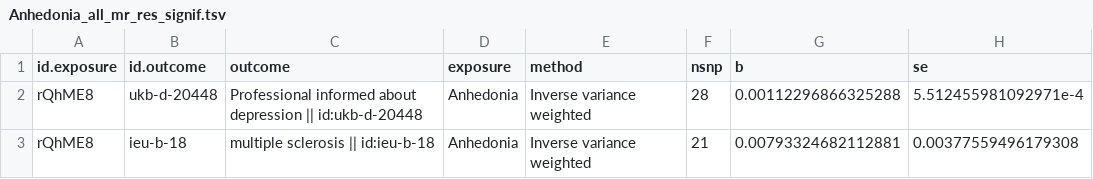
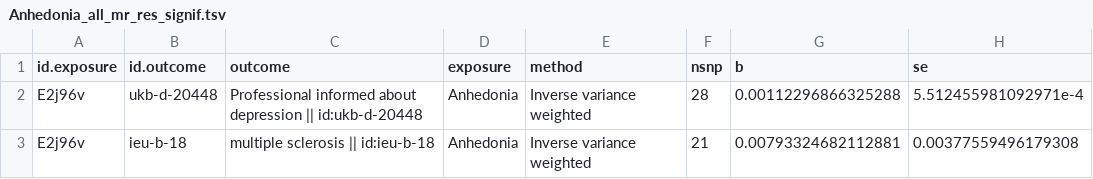
Before and after one commit to ACDBio/AutoMR, a TSV file: ex/output/Anhedonia_all_mr_res_signif.tsv, drawn as a sheet; only a part is shown; the diff names each change by its address in the sheet, - before the commit and + after, or states it on an @@ line.

```diff
--- a/ex/output/Anhedonia_all_mr_res_signif.tsv
+++ b/ex/output/Anhedonia_all_mr_res_signif.tsv
-A2:A3 (id.exposure): rQhME8
+A2:A3 (id.exposure): E2j96v
```
Also changed, not shown: ex/output/Anhedonia_all_mr_res.tsv, 3 other files.
